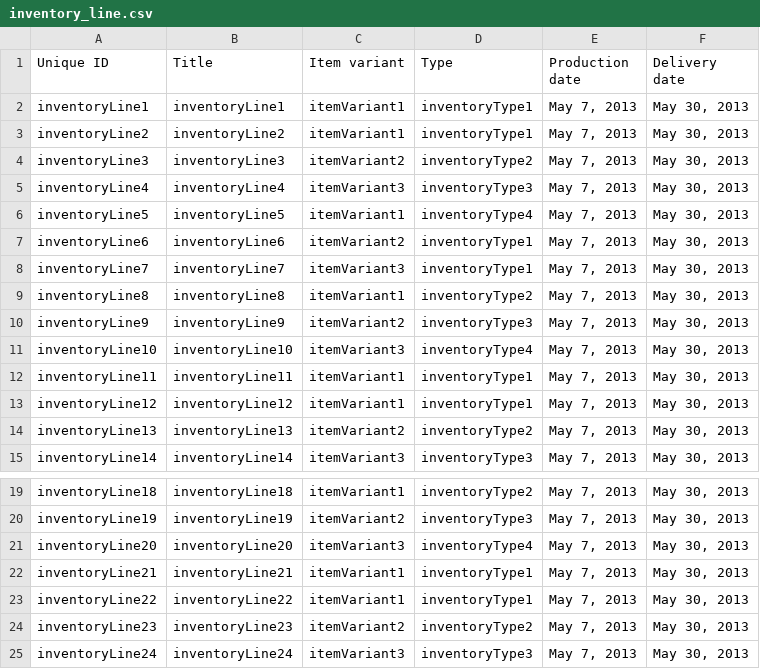
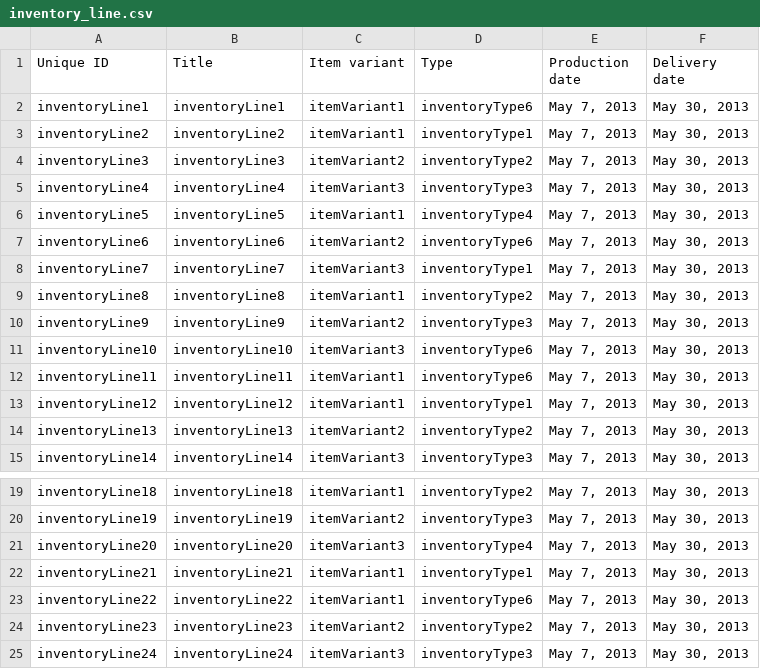
Before and after one commit to Gizra/garmentbox, a CSV file: opengizra/modules/custom/opengizra_migrate/csv/node/inventory_line.csv, drawn as a sheet; only a part is shown, gaps mark what is left out.

```diff
--- a/opengizra/modules/custom/opengizra_migrate/csv/node/inventory_line.csv
+++ b/opengizra/modules/custom/opengizra_migrate/csv/node/inventory_line.csv
@@ -1,3 +1,3 @@
 Unique ID,Title,Item variant,Type,Production date,Delivery date
-inventoryLine1,inventoryLine1,itemVariant1,inventoryType1,"May 7, 2013","May 30, 2013"
+inventoryLine1,inventoryLine1,itemVariant1,inventoryType6,"May 7, 2013","May 30, 2013"
 inventoryLine2,inventoryLine2,itemVariant1,inventoryType1,"May 7, 2013","May 30, 2013"
@@ -6,3 +6,3 @@ inventoryLine4,inventoryLine4,itemVariant3,inventoryType3,"May 7, 2013","May 30,
 inventoryLine5,inventoryLine5,itemVariant1,inventoryType4,"May 7, 2013","May 30, 2013"
-inventoryLine6,inventoryLine6,itemVariant2,inventoryType1,"May 7, 2013","May 30, 2013"
+inventoryLine6,inventoryLine6,itemVariant2,inventoryType6,"May 7, 2013","May 30, 2013"
 inventoryLine7,inventoryLine7,itemVariant3,inventoryType1,"May 7, 2013","May 30, 2013"
@@ -10,4 +10,4 @@ inventoryLine8,inventoryLine8,itemVariant1,inventoryType2,"May 7, 2013","May 30,
 inventoryLine9,inventoryLine9,itemVariant2,inventoryType3,"May 7, 2013","May 30, 2013"
-inventoryLine10,inventoryLine10,itemVariant3,inventoryType4,"May 7, 2013","May 30, 2013"
-inventoryLine11,inventoryLine11,itemVariant1,inventoryType1,"May 7, 2013","May 30, 2013"
+inventoryLine10,inventoryLine10,itemVariant3,inventoryType6,"May 7, 2013","May 30, 2013"
+inventoryLine11,inventoryLine11,itemVariant1,inventoryType6,"May 7, 2013","May 30, 2013"
 inventoryLine12,inventoryLine12,itemVariant1,inventoryType1,"May 7, 2013","May 30, 2013"
@@ -22,3 +22,3 @@ inventoryLine20,inventoryLine20,itemVariant3,inventoryType4,"May 7, 2013","May 3
 inventoryLine21,inventoryLine21,itemVariant1,inventoryType1,"May 7, 2013","May 30, 2013"
-inventoryLine22,inventoryLine22,itemVariant1,inventoryType1,"May 7, 2013","May 30, 2013"
+inventoryLine22,inventoryLine22,itemVariant1,inventoryType6,"May 7, 2013","May 30, 2013"
 inventoryLine23,inventoryLine23,itemVariant2,inventoryType2,"May 7, 2013","May 30, 2013"
```
Also changed, not shown: opengizra/modules/custom/opengizra_migrate/csv/taxonomy_term/inventory_type.csv, 7 other files.
